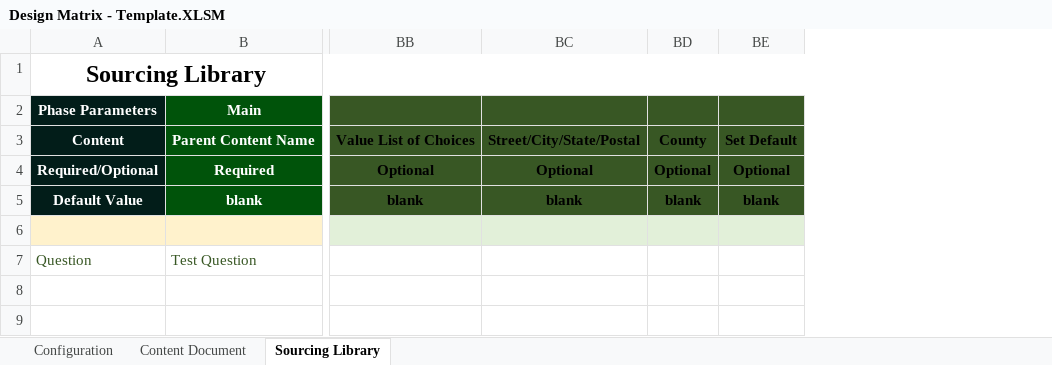
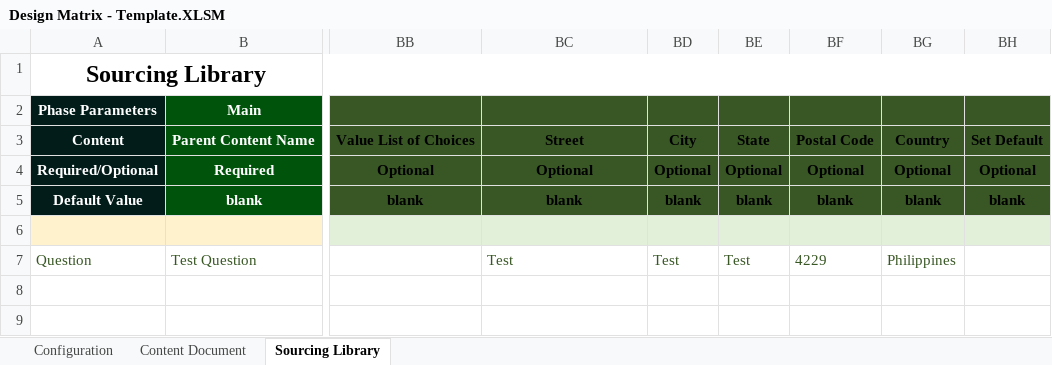
Before and after one commit to glennpesigan/provisioning-tool-v1, an Excel workbook: data/Design Matrix - Template.XLSM, sheet Sourcing Library, drawn as a sheet; only a part is shown, gaps mark what is left out; values as stored, in another font and other column widths than the file's, no borders; conditional formats not drawn; the diff names each change by its address in the sheet, - before the commit and + after, or states it on an @@ line.

Commit message:
Completed add/edit/delete Questions under Sourcing Library

```diff
--- a/data/Design Matrix - Template.XLSM (sheet Sourcing Library)
+++ b/data/Design Matrix - Template.XLSM (sheet Sourcing Library)
+column BE, rows 3-7: State | Optional | blank |  | Test
+column BF, rows 3-7: Postal Code | Optional | blank |  | 4229
@@ column BG unhidden, rows 3-7: Country | Optional | blank |  | Philippines @@
-BC3: Street/City/State/Postal
+BC3: Street
-BD3: County
+BD3: City
-BC7: (empty)
+BC7: Test
-BD7: (empty)
+BD7: Test
```
Also changed, not shown: 3 other files.
